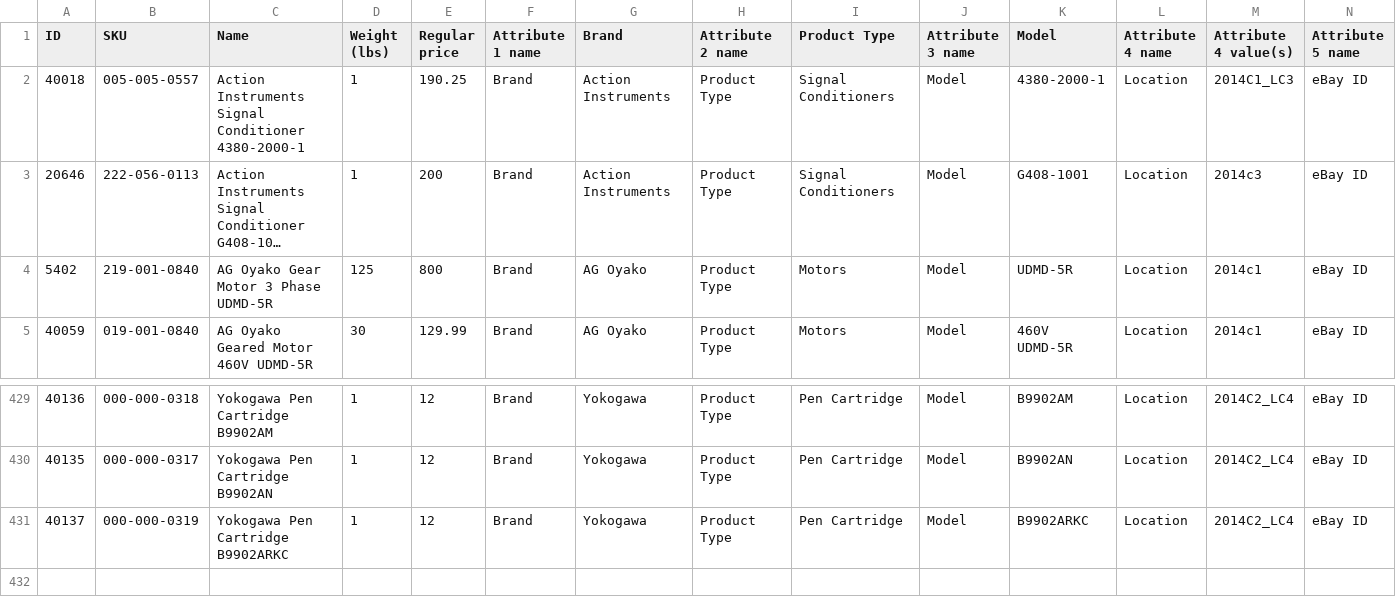
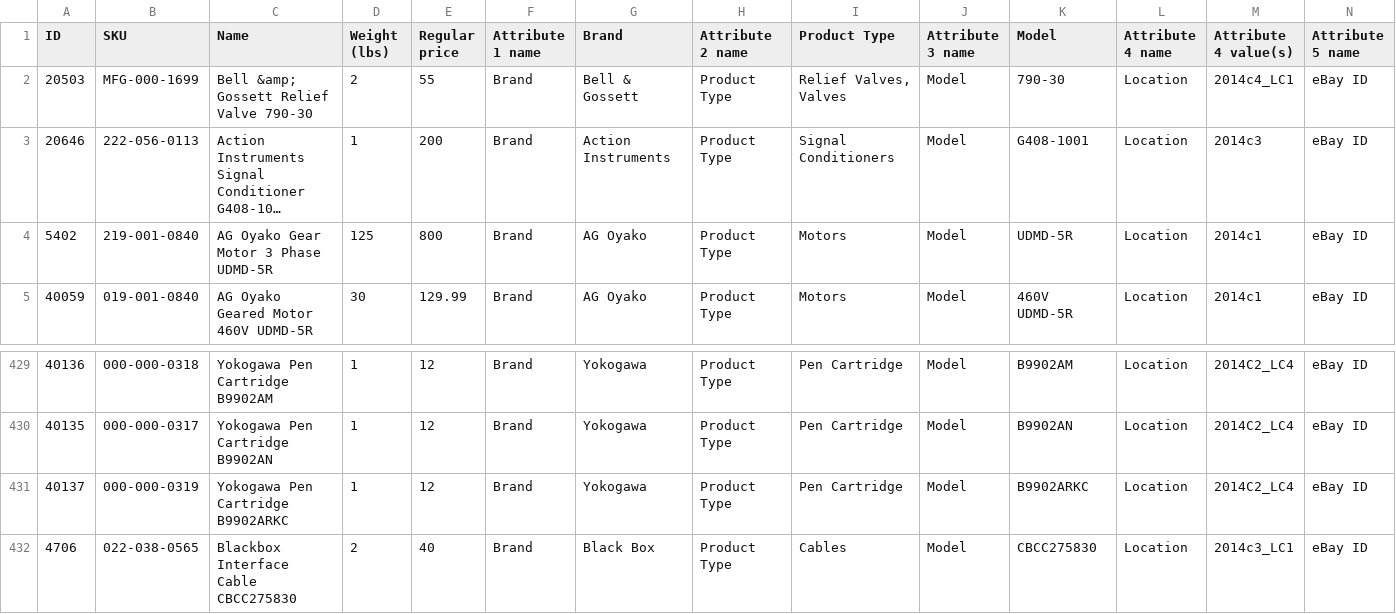
Before and after one commit to JawshTRT/MFGParts, a CSV file: PartsList/2014 w_Josh - Josh $$ Check.csv, drawn as a sheet; only a part is shown, gaps mark what is left out; long unchanged cells end in …; removed rows and columns are numbered as before the commit, all else as after; rows hold the shown columns only; the diff names each change by its address in the sheet, - before the commit and + after, or states it on an @@ line.

```diff
--- a/PartsList/2014 w_Josh - Josh $$ Check.csv
+++ b/PartsList/2014 w_Josh - Josh $$ Check.csv
-row 2: 40018 | 005-005-0557 | Action Instruments Signal Conditioner 4380-2000-1 | 1 | 190.25 | Brand | Action Instruments | Product Type | Signal Conditioners | Model | 4380-2000-1 | Location | 2014C1_LC3 | eBay ID
+row 2: 20503 | MFG-000-1699 | Bell &amp; Gossett Relief Valve 790-30 | 2 | 55 | Brand | Bell & Gossett | Product Type | Relief Valves, Valves | Model | 790-30 | Location | 2014c4_LC1 | eBay ID
+row 432: 4706 | 022-038-0565 | Blackbox Interface Cable CBCC275830 | 2 | 40 | Brand | Black Box | Product Type | Cables | Model | CBCC275830 | Location | 2014c3_LC1 | eBay ID
```
Also changed, not shown: 3 other files.
